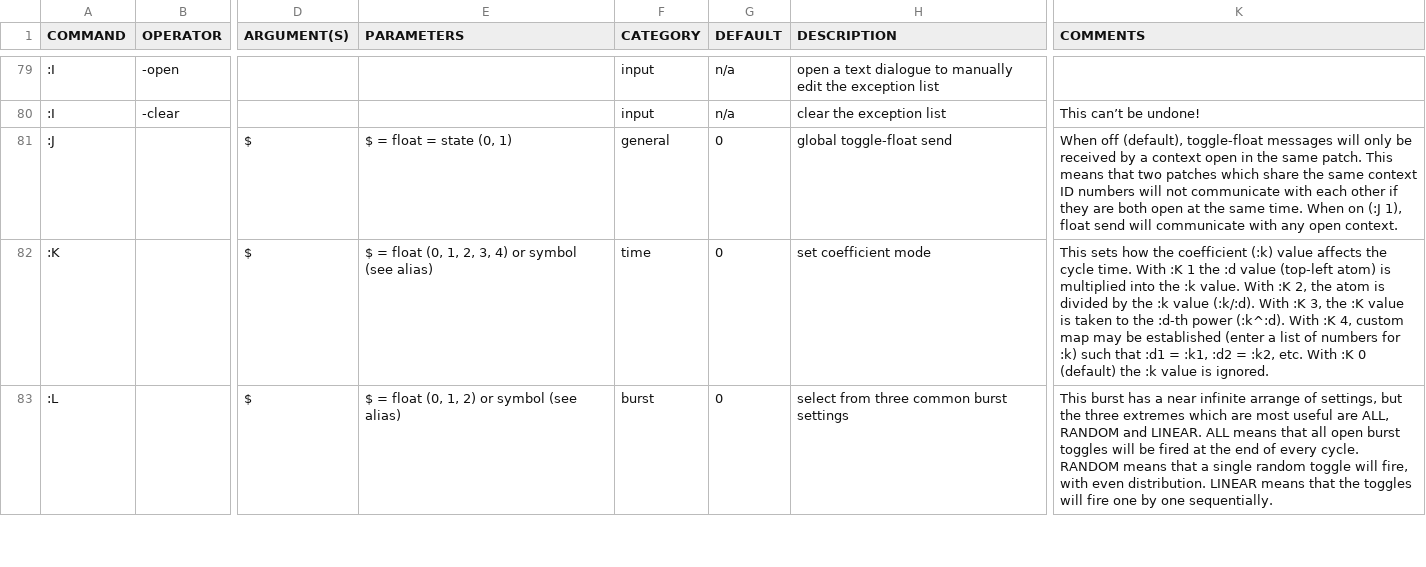
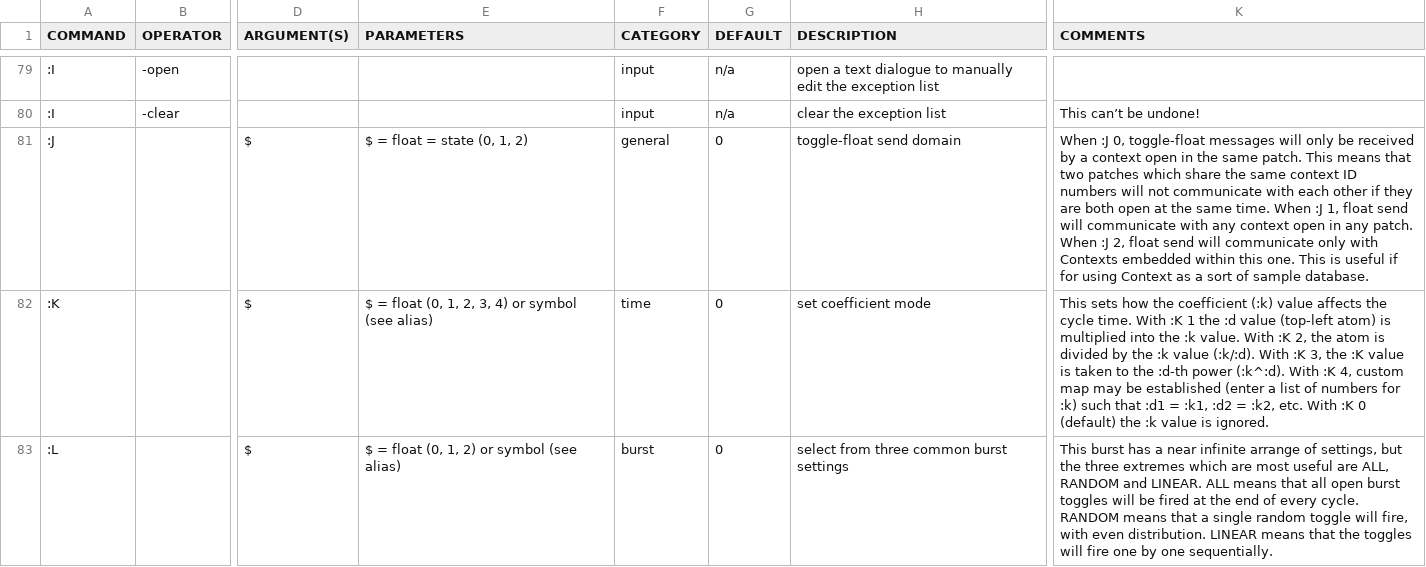
Before and after one commit to LGoodacre/context-sequencer, a CSV file: helpfiles/docfiles/context_commands.csv, drawn as a sheet; only a part is shown, gaps mark what is left out; the diff names each change by its address in the sheet, - before the commit and + after, or states it on an @@ line.

Commit message:
new command, :J 2, which sets toggle connections so that they only communicate with embedded contexts

```diff
--- a/helpfiles/docfiles/context_commands.csv
+++ b/helpfiles/docfiles/context_commands.csv
-E81 (PARAMETERS): $ = float = state (0‚ 1)
+E81 (PARAMETERS): $ = float = state (0‚ 1‚ 2)
-H81 (DESCRIPTION): global toggle-float send
+H81 (DESCRIPTION): toggle-float send domain
-K81 (COMMENTS): When off (default)‚ toggle-float messages will only be received by a context open in the same patch. This means that two patches which share the same context ID numbers will not communicate with each other if they are both open at the same time. When on (:J 1)‚ float send will communicate with any open context.
+K81 (COMMENTS): When :J 0‚ toggle-float messages will only be received by a context open in the same patch. This means that two patches which share the same context ID numbers will not communicate with each other if they are both open at the same time. When :J 1‚ float send will communicate with any context open in any patch. When :J 2‚ float send will communicate only with Contexts embedded within this one. This is useful if for using Context as a sort of sample database.
```
Also changed, not shown: 3 other files.
